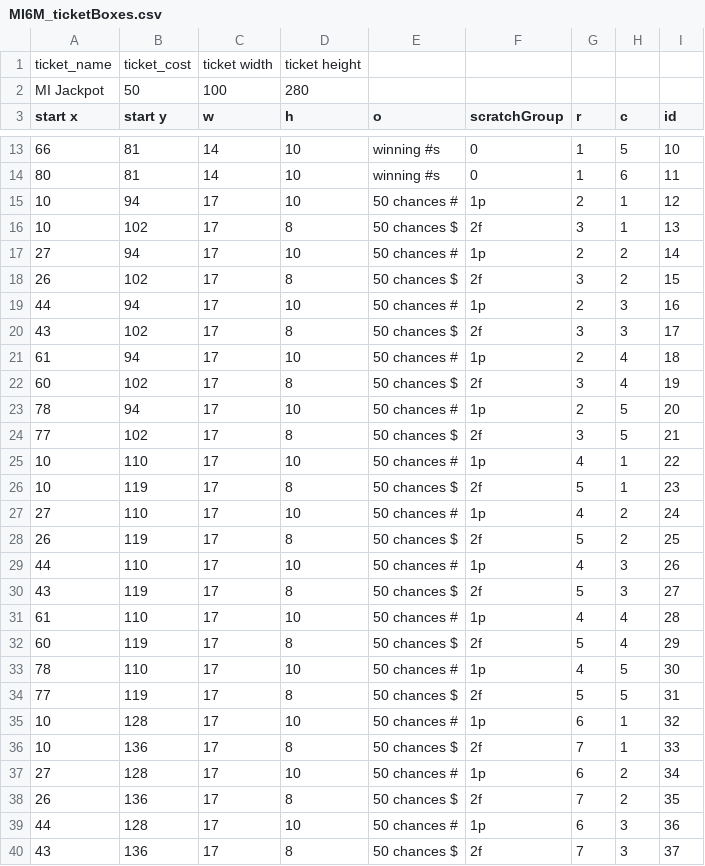
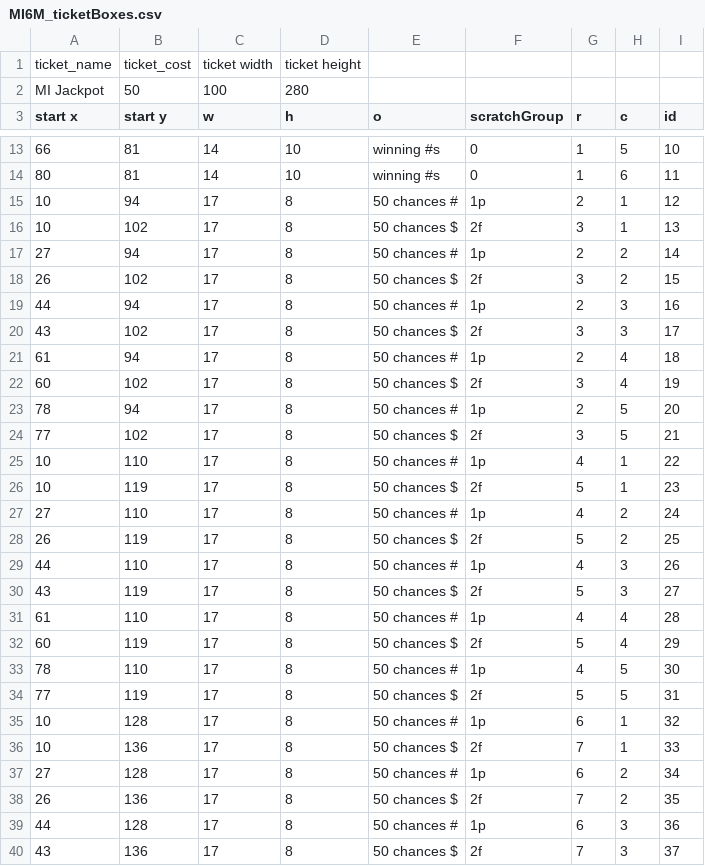
Before and after one commit to danielalexworks/scratchBot-UR3, a CSV file: scratchData/MI6M_ticketBoxes.csv, drawn as a sheet; only a part is shown, gaps mark what is left out; the diff covers the shown part only.

```diff
--- a/scratchData/MI6M_ticketBoxes.csv
+++ b/scratchData/MI6M_ticketBoxes.csv
@@ -14,27 +14,27 @@ start x,start  y,w,h,o,scratchGroup,r,c,id
 80,81,14,10,winning #s,0,1,6,11
-10,94,17,10,50 chances #,1p,2,1,12
+10,94,17,8,50 chances #,1p,2,1,12
 10,102,17,8,50 chances $,2f,3,1,13
-27,94,17,10,50 chances #,1p,2,2,14
+27,94,17,8,50 chances #,1p,2,2,14
 26,102,17,8,50 chances $,2f,3,2,15
-44,94,17,10,50 chances #,1p,2,3,16
+44,94,17,8,50 chances #,1p,2,3,16
 43,102,17,8,50 chances $,2f,3,3,17
-61,94,17,10,50 chances #,1p,2,4,18
+61,94,17,8,50 chances #,1p,2,4,18
 60,102,17,8,50 chances $,2f,3,4,19
-78,94,17,10,50 chances #,1p,2,5,20
+78,94,17,8,50 chances #,1p,2,5,20
 77,102,17,8,50 chances $,2f,3,5,21
-10,110,17,10,50 chances #,1p,4,1,22
+10,110,17,8,50 chances #,1p,4,1,22
 10,119,17,8,50 chances $,2f,5,1,23
-27,110,17,10,50 chances #,1p,4,2,24
+27,110,17,8,50 chances #,1p,4,2,24
 26,119,17,8,50 chances $,2f,5,2,25
-44,110,17,10,50 chances #,1p,4,3,26
+44,110,17,8,50 chances #,1p,4,3,26
 43,119,17,8,50 chances $,2f,5,3,27
-61,110,17,10,50 chances #,1p,4,4,28
+61,110,17,8,50 chances #,1p,4,4,28
 60,119,17,8,50 chances $,2f,5,4,29
-78,110,17,10,50 chances #,1p,4,5,30
+78,110,17,8,50 chances #,1p,4,5,30
 77,119,17,8,50 chances $,2f,5,5,31
-10,128,17,10,50 chances #,1p,6,1,32
+10,128,17,8,50 chances #,1p,6,1,32
 10,136,17,8,50 chances $,2f,7,1,33
-27,128,17,10,50 chances #,1p,6,2,34
+27,128,17,8,50 chances #,1p,6,2,34
 26,136,17,8,50 chances $,2f,7,2,35
-44,128,17,10,50 chances #,1p,6,3,36
+44,128,17,8,50 chances #,1p,6,3,36
 43,136,17,8,50 chances $,2f,7,3,37
```
Also changed, not shown: 1 removed row and 32 edited cells elsewhere in this file, scratchData/testTicket.csv, 55 other files.
